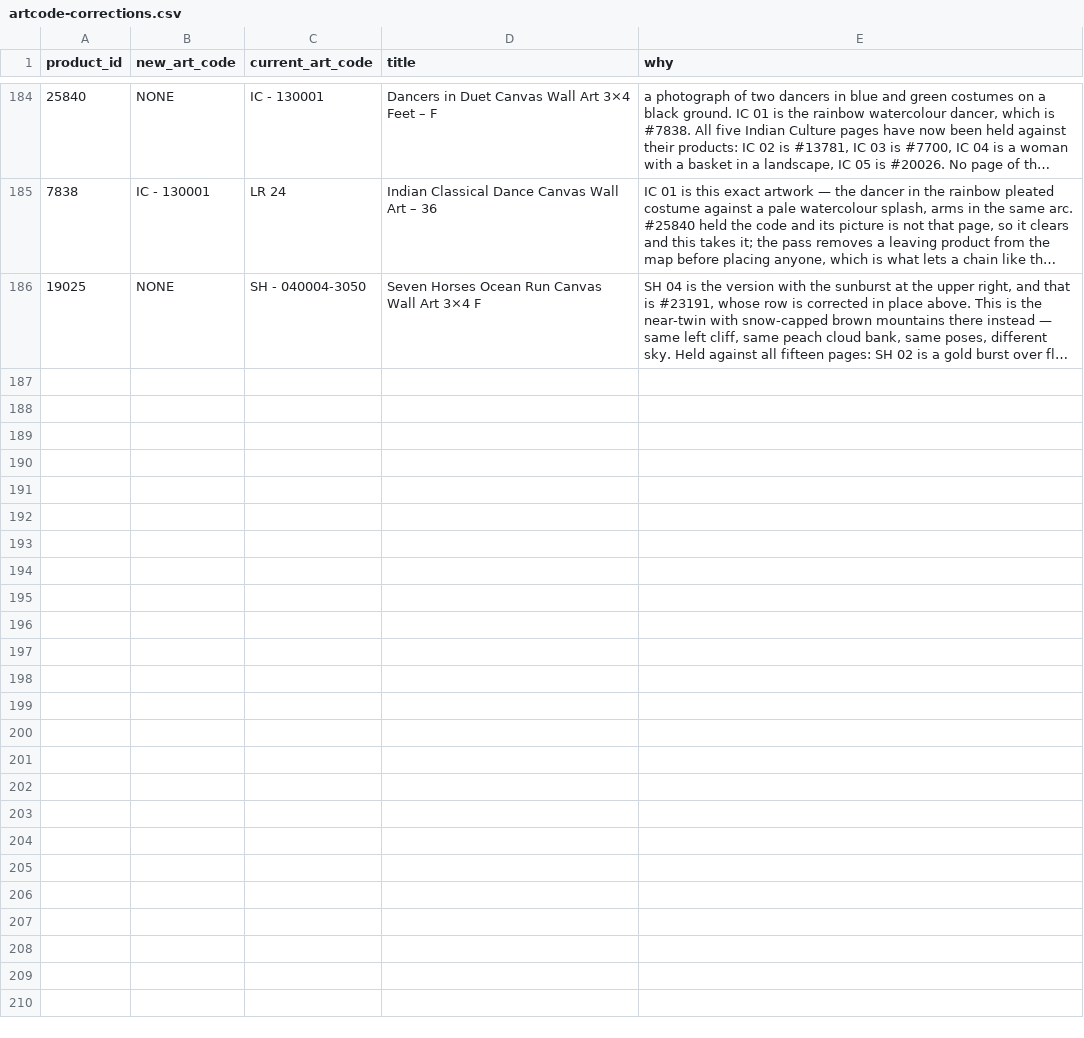
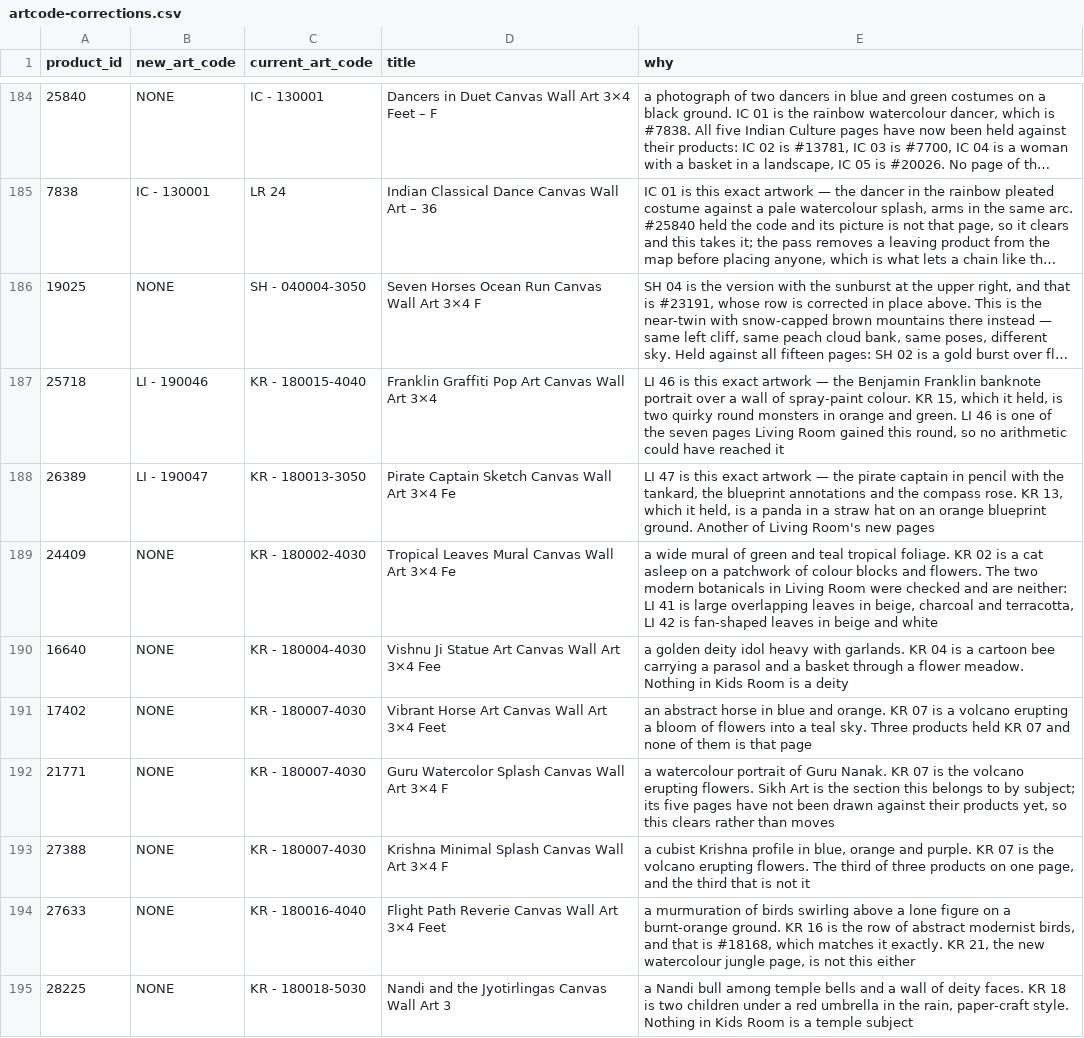
Before and after one commit to theartframer136-glitch/postero-child, a CSV file: tools/artcode-corrections.csv, drawn as a sheet; only a part is shown, gaps mark what is left out; long unchanged cells end in …; the diff names each change by its address in the sheet, - before the commit and + after, or states it on an @@ line.

```diff
--- a/tools/artcode-corrections.csv
+++ b/tools/artcode-corrections.csv
+row 187: 25718 | LI - 190046 | KR - 180015-4040 | Franklin Graffiti Pop Art Canvas Wall Art 3×4 | LI 46 is this exact artwork — the Benjamin Franklin banknote portrait over a wall of spray-paint colour. KR 15, which it held, is two quirky round monsters in orange and green. LI 46 is one of the seven pages Living Room gained this round, so no arithmetic could have reached it
+row 188: 26389 | LI - 190047 | KR - 180013-3050 | Pirate Captain Sketch Canvas Wall Art 3×4 Fe | LI 47 is this exact artwork — the pirate captain in pencil with the tankard, the blueprint annotations and the compass rose. KR 13, which it held, is a panda in a straw hat on an orange blueprint ground. Another of Living Room's new pages
+row 189: 24409 | NONE | KR - 180002-4030 | Tropical Leaves Mural Canvas Wall Art 3×4 Fe | a wide mural of green and teal tropical foliage. KR 02 is a cat asleep on a patchwork of colour blocks and flowers. The two modern botanicals in Living Room were checked and are neither: LI 41 is large overlapping leaves in beige, charcoal and terracotta, LI 42 is fan-shaped leaves in beige and white
+row 190: 16640 | NONE | KR - 180004-4030 | Vishnu Ji Statue Art Canvas Wall Art 3×4 Fee | a golden deity idol heavy with garlands. KR 04 is a cartoon bee carrying a parasol and a basket through a flower meadow. Nothing in Kids Room is a deity
+row 191: 17402 | NONE | KR - 180007-4030 | Vibrant Horse Art Canvas Wall Art 3×4 Feet | an abstract horse in blue and orange. KR 07 is a volcano erupting a bloom of flowers into a teal sky. Three products held KR 07 and none of them is that page
+row 192: 21771 | NONE | KR - 180007-4030 | Guru Watercolor Splash Canvas Wall Art 3×4 F | a watercolour portrait of Guru Nanak. KR 07 is the volcano erupting flowers. Sikh Art is the section this belongs to by subject; its five pages have not been drawn against their products yet, so this clears rather than moves
+row 193: 27388 | NONE | KR - 180007-4030 | Krishna Minimal Splash Canvas Wall Art 3×4 F | a cubist Krishna profile in blue, orange and purple. KR 07 is the volcano erupting flowers. The third of three products on one page, and the third that is not it
+row 194: 27633 | NONE | KR - 180016-4040 | Flight Path Reverie Canvas Wall Art 3×4 Feet | a murmuration of birds swirling above a lone figure on a burnt-orange ground. KR 16 is the row of abstract modernist birds, and that is #18168, which matches it exactly. KR 21, the new watercolour jungle page, is not this either
+row 195: 28225 | NONE | KR - 180018-5030 | Nandi and the Jyotirlingas Canvas Wall Art 3 | a Nandi bull among temple bells and a wall of deity faces. KR 18 is two children under a red umbrella in the rain, paper-craft style. Nothing in Kids Room is a temple subject
```
Also changed, not shown: 1 other file.
